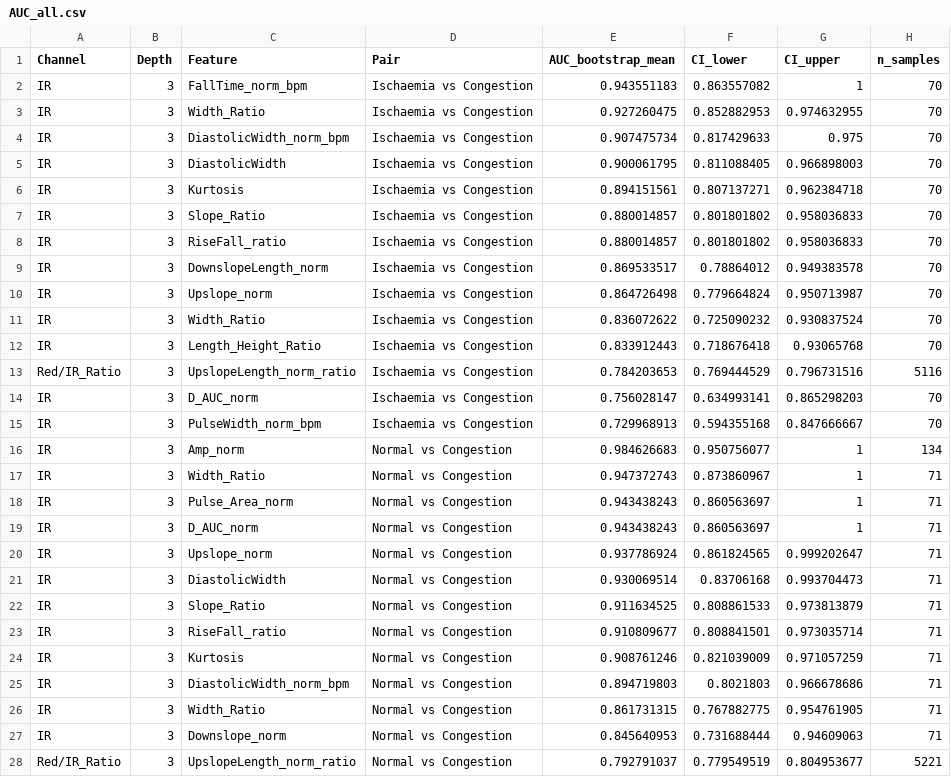
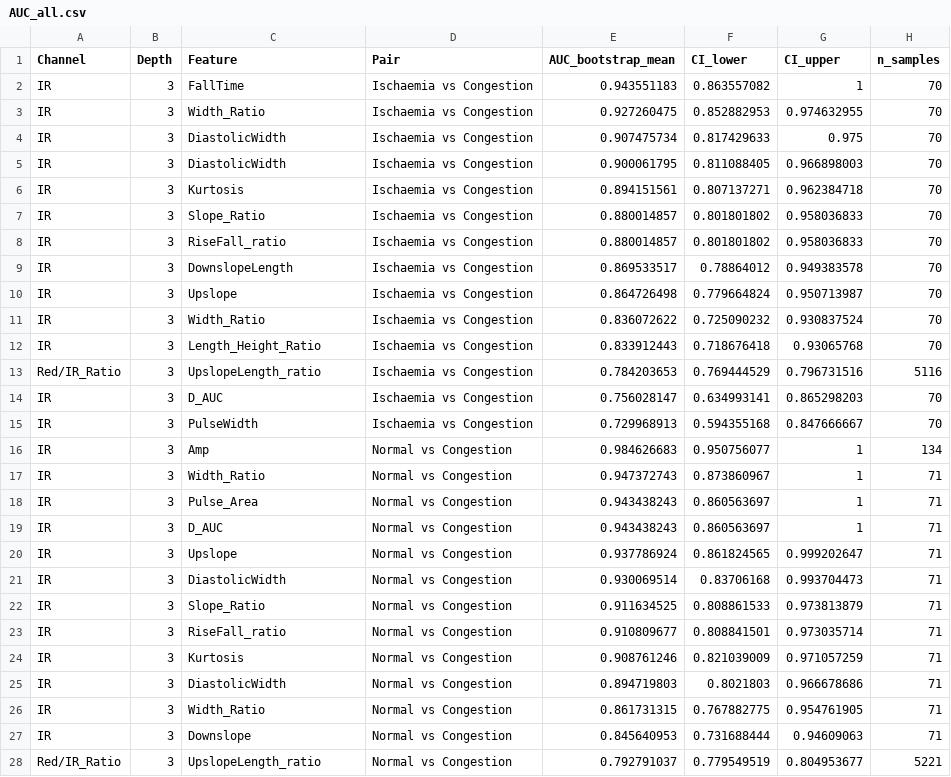
Before and after one commit to Hiroki-Kodama-PRS/Phantom-analysis, a CSV file: AUC_all.csv, drawn as a sheet; only a part is shown; the diff covers the shown part only.

```diff
--- a/AUC_all.csv
+++ b/AUC_all.csv
@@ -1,5 +1,5 @@
 Channel,Depth,Feature,Pair,AUC_bootstrap_mean,CI_lower,CI_upper,n_samples
-IR,3,FallTime_norm_bpm,Ischaemia vs Congestion,0.943551183,0.863557082,1,70
+IR,3,FallTime,Ischaemia vs Congestion,0.943551183,0.863557082,1,70
 IR,3,Width_Ratio,Ischaemia vs Congestion,0.927260475,0.852882953,0.974632955,70
-IR,3,DiastolicWidth_norm_bpm,Ischaemia vs Congestion,0.907475734,0.817429633,0.975,70
+IR,3,DiastolicWidth,Ischaemia vs Congestion,0.907475734,0.817429633,0.975,70
 IR,3,DiastolicWidth,Ischaemia vs Congestion,0.900061795,0.811088405,0.966898003,70
@@ -8,14 +8,14 @@ IR,3,Slope_Ratio,Ischaemia vs Congestion,0.880014857,0.801801802,0.958036833,70
 IR,3,RiseFall_ratio,Ischaemia vs Congestion,0.880014857,0.801801802,0.958036833,70
-IR,3,DownslopeLength_norm,Ischaemia vs Congestion,0.869533517,0.78864012,0.949383578,70
-IR,3,Upslope_norm,Ischaemia vs Congestion,0.864726498,0.779664824,0.950713987,70
+IR,3,DownslopeLength,Ischaemia vs Congestion,0.869533517,0.78864012,0.949383578,70
+IR,3,Upslope,Ischaemia vs Congestion,0.864726498,0.779664824,0.950713987,70
 IR,3,Width_Ratio,Ischaemia vs Congestion,0.836072622,0.725090232,0.930837524,70
 IR,3,Length_Height_Ratio,Ischaemia vs Congestion,0.833912443,0.718676418,0.93065768,70
-Red/IR_Ratio,3,UpslopeLength_norm_ratio,Ischaemia vs Congestion,0.784203653,0.769444529,0.796731516,5116
-IR,3,D_AUC_norm,Ischaemia vs Congestion,0.756028147,0.634993141,0.865298203,70
-IR,3,PulseWidth_norm_bpm,Ischaemia vs Congestion,0.729968913,0.594355168,0.847666667,70
-IR,3,Amp_norm,Normal vs Congestion,0.984626683,0.950756077,1,134
+Red/IR_Ratio,3,UpslopeLength_ratio,Ischaemia vs Congestion,0.784203653,0.769444529,0.796731516,5116
+IR,3,D_AUC,Ischaemia vs Congestion,0.756028147,0.634993141,0.865298203,70
+IR,3,PulseWidth,Ischaemia vs Congestion,0.729968913,0.594355168,0.847666667,70
+IR,3,Amp,Normal vs Congestion,0.984626683,0.950756077,1,134
 IR,3,Width_Ratio,Normal vs Congestion,0.947372743,0.873860967,1,71
-IR,3,Pulse_Area_norm,Normal vs Congestion,0.943438243,0.860563697,1,71
-IR,3,D_AUC_norm,Normal vs Congestion,0.943438243,0.860563697,1,71
-IR,3,Upslope_norm,Normal vs Congestion,0.937786924,0.861824565,0.999202647,71
+IR,3,Pulse_Area,Normal vs Congestion,0.943438243,0.860563697,1,71
+IR,3,D_AUC,Normal vs Congestion,0.943438243,0.860563697,1,71
+IR,3,Upslope,Normal vs Congestion,0.937786924,0.861824565,0.999202647,71
 IR,3,DiastolicWidth,Normal vs Congestion,0.930069514,0.83706168,0.993704473,71
@@ -24,5 +24,5 @@ IR,3,RiseFall_ratio,Normal vs Congestion,0.910809677,0.808841501,0.973035714,71
 IR,3,Kurtosis,Normal vs Congestion,0.908761246,0.821039009,0.971057259,71
-IR,3,DiastolicWidth_norm_bpm,Normal vs Congestion,0.894719803,0.8021803,0.966678686,71
+IR,3,DiastolicWidth,Normal vs Congestion,0.894719803,0.8021803,0.966678686,71
 IR,3,Width_Ratio,Normal vs Congestion,0.861731315,0.767882775,0.954761905,71
-IR,3,Downslope_norm,Normal vs Congestion,0.845640953,0.731688444,0.94609063,71
-Red/IR_Ratio,3,UpslopeLength_norm_ratio,Normal vs Congestion,0.792791037,0.779549519,0.804953677,5221
+IR,3,Downslope,Normal vs Congestion,0.845640953,0.731688444,0.94609063,71
+Red/IR_Ratio,3,UpslopeLength_ratio,Normal vs Congestion,0.792791037,0.779549519,0.804953677,5221
```
Also changed, not shown: 31 edited cells elsewhere in this file, ppg_snr_grid_search_results.csv, 51 other files.
